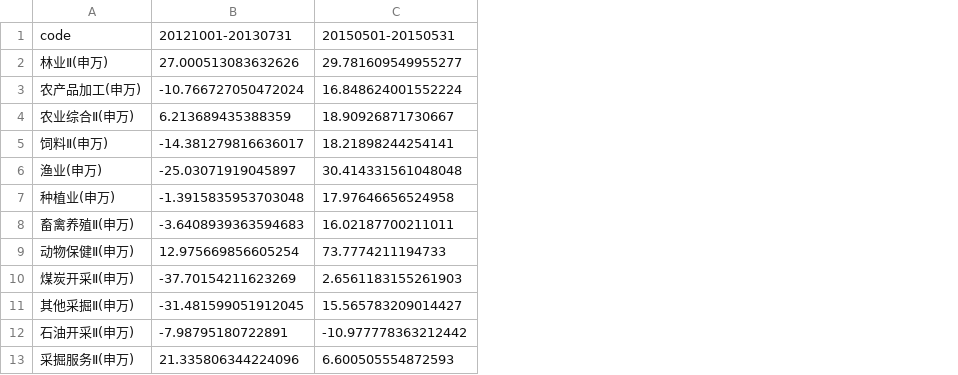
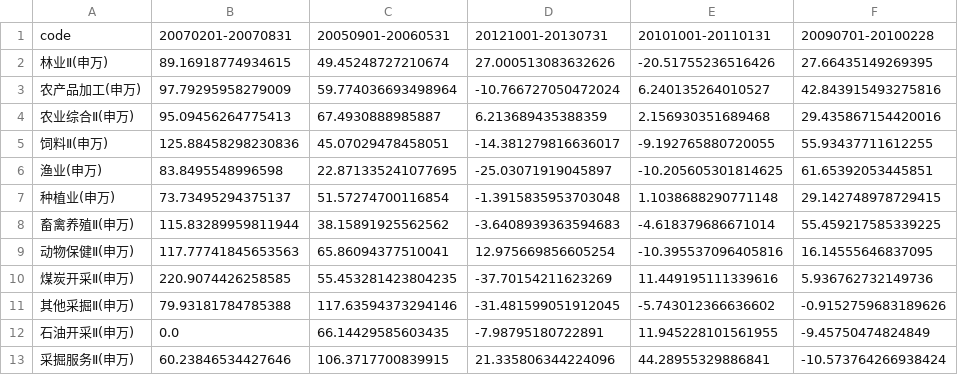
Before and after one commit to Alex-HJY/quant_competetion-final, a CSV file: model3/过热.csv, drawn as a sheet; only a part is shown; removed rows and columns are numbered as before the commit, all else as after; the diff names each change by its address in the sheet, - before the commit and + after, or states it on an @@ line.

Commit message:
3models finish

```diff
--- a/model3/过热.csv
+++ b/model3/过热.csv
+column B, rows 1-13: 20070201-20070831 | 89.16918774934615 | 97.79295958279009 | 95.09456264775413 | 125.88458298230836 | 83.8495548996598 | 73.73495294375137 | 115.83289959811944 | 117.77741845653563 | 220.9074426258585 | 79.93181784785388 | 0.0 | 60.23846534427646
+column C, rows 1-13: 20050901-20060531 | 49.45248727210674 | 59.774036693498964 | 67.4930888985887 | 45.07029478458051 | 22.871335241077695 | 51.57274700116854 | 38.15891925562562 | 65.86094377510041 | 55.453281423804235 | 117.63594373294146 | 66.14429585603435 | 106.3717700839915
-column C, rows 1-13: 20150501-20150531 | 29.781609549955277 | 16.848624001552224 | 18.90926871730667 | 18.21898244254141 | 30.414331561048048 | 17.97646656524958 | 16.02187700211011 | 73.7774211194733 | 2.6561183155261903 | 15.565783209014427 | -10.977778363212442 | 6.600505554872593
+column E, rows 1-13: 20101001-20110131 | -20.51755236516426 | 6.240135264010527 | 2.156930351689468 | -9.192765880720055 | -10.205605301814625 | 1.1038688290771148 | -4.618379686671014 | -10.395537096405816 | 11.449195111339616 | -5.743012366636602 | 11.945228101561955 | 44.28955329886841
+column F, rows 1-13: 20090701-20100228 | 27.66435149269395 | 42.843915493275816 | 29.435867154420016 | 55.93437711612255 | 61.65392053445851 | 29.142748978729415 | 55.459217585339225 | 16.14555646837095 | 5.936762732149736 | -0.9152759683189626 | -9.45750474824849 | -10.573764266938424
```
Also changed, not shown: model3/复苏.csv, model3/滞涨.csv, 18 other files.
